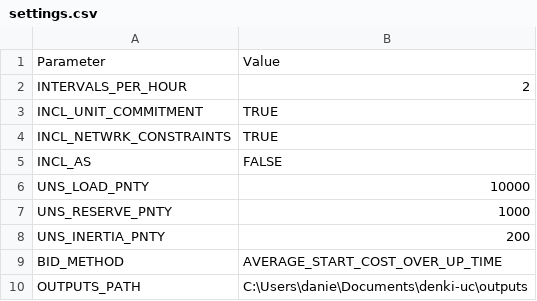
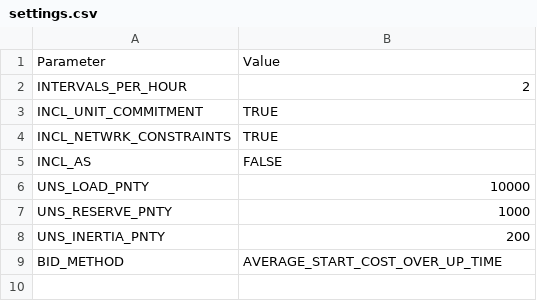
Before and after one commit to dan-marshman/denki-uc, a CSV file: denkiuc/examples/test1/settings.csv, drawn as a sheet; the diff names each change by its address in the sheet, - before the commit and + after, or states it on an @@ line.

Commit message:
adds a default outputs folder if this is not specified

```diff
--- a/denkiuc/examples/test1/settings.csv
+++ b/denkiuc/examples/test1/settings.csv
-row 10: OUTPUTS_PATH | C:\Users\danie\Documents\denki-uc\outputs
```
Also changed, not shown: 2 other files.
